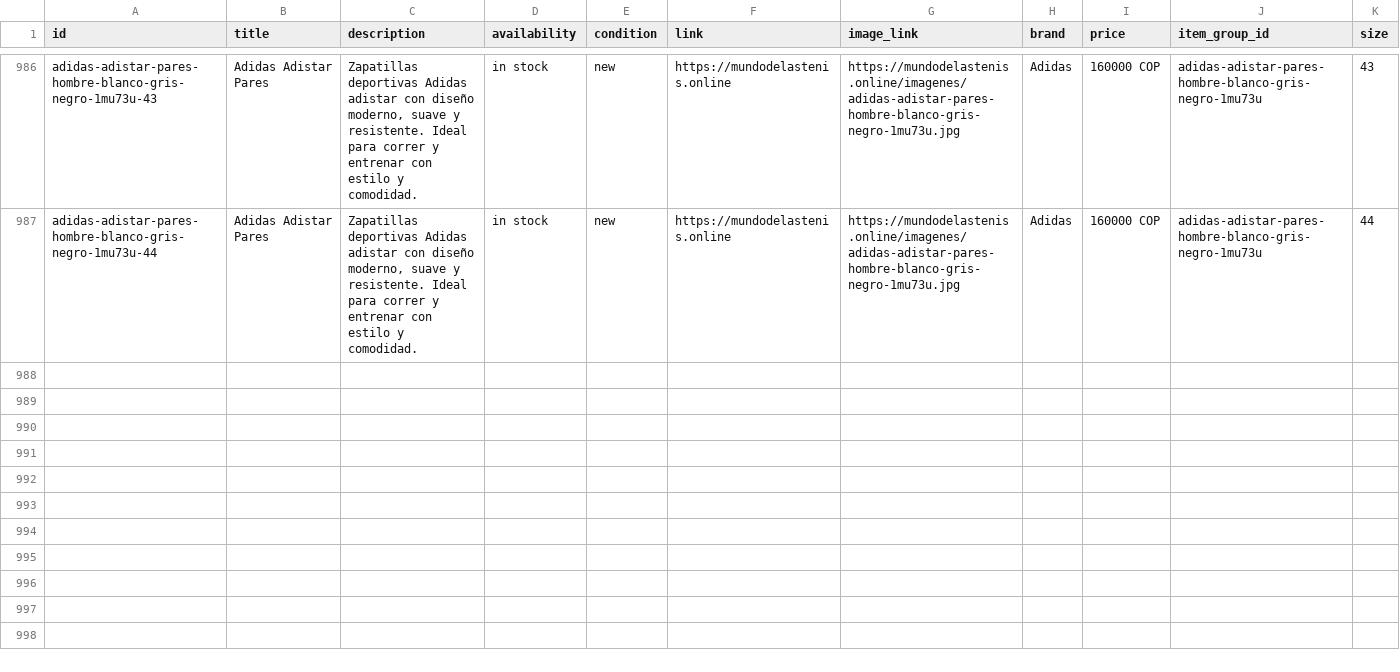
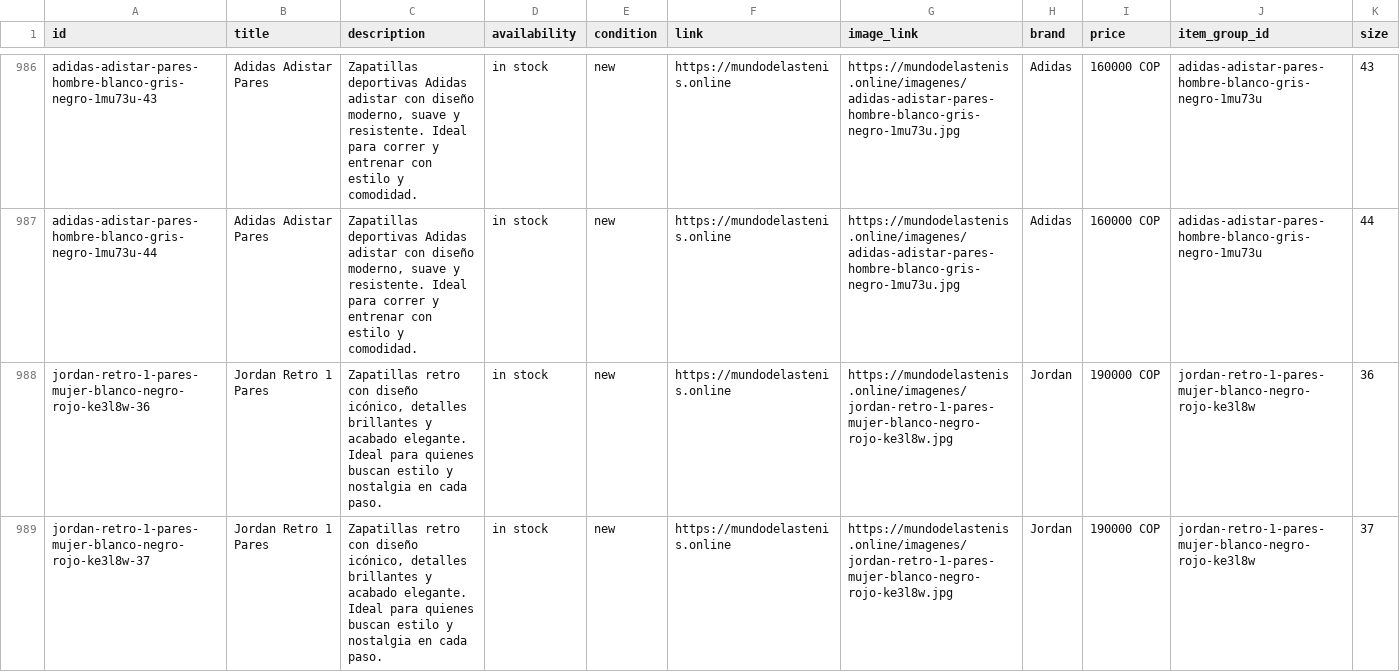
Before and after one commit to Aanticamperos/Mundo-de-las-tenis, a CSV file: catalogo-meta.csv, drawn as a sheet; only a part is shown, gaps mark what is left out; the diff covers the shown part only.

Commit message:
Actualizar catálogo de WhatsApp

```diff
--- a/catalogo-meta.csv
+++ b/catalogo-meta.csv
@@ -987 +987,3 @@
 "adidas-adistar-pares-hombre-blanco-gris-negro-1mu73u-44","Adidas Adistar Pares","Zapatillas deportivas Adidas adistar con diseño moderno, suave y resistente. Ideal para correr y entrenar con estilo y comodidad.","in stock","new","https://mundodelastenis.online","https://mundodelastenis.online/imagenes/adidas-adistar-pares-hombre-blanco-gris-negro-1mu73u.jpg","Adidas","160000 COP","adidas-adistar-pares-hombre-blanco-gris-negro-1mu73u","44"
+"jordan-retro-1-pares-mujer-blanco-negro-rojo-ke3l8w-36","Jordan Retro 1 Pares","Zapatillas retro con diseño icónico, detalles brillantes y acabado elegante. Ideal para quienes buscan estilo y nostalgia en cada paso.","in stock","new","https://mundodelastenis.online","https://mundodelastenis.online/imagenes/jordan-retro-1-pares-mujer-blanco-negro-rojo-ke3l8w.jpg","Jordan","190000 COP","jordan-retro-1-pares-mujer-blanco-negro-rojo-ke3l8w","36"
+"jordan-retro-1-pares-mujer-blanco-negro-rojo-ke3l8w-37","Jordan Retro 1 Pares","Zapatillas retro con diseño icónico, detalles brillantes y acabado elegante. Ideal para quienes buscan estilo y nostalgia en cada paso.","in stock","new","https://mundodelastenis.online","https://mundodelastenis.online/imagenes/jordan-retro-1-pares-mujer-blanco-negro-rojo-ke3l8w.jpg","Jordan","190000 COP","jordan-retro-1-pares-mujer-blanco-negro-rojo-ke3l8w","37"
```
Also changed, not shown: 2 added rows elsewhere in this file.
